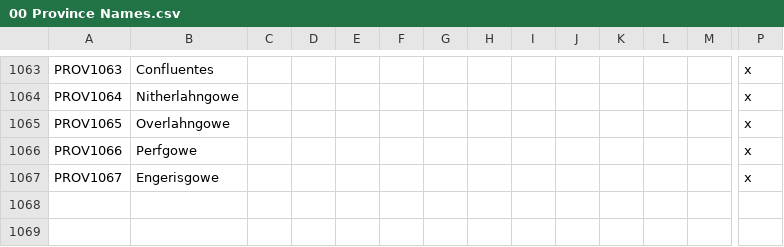
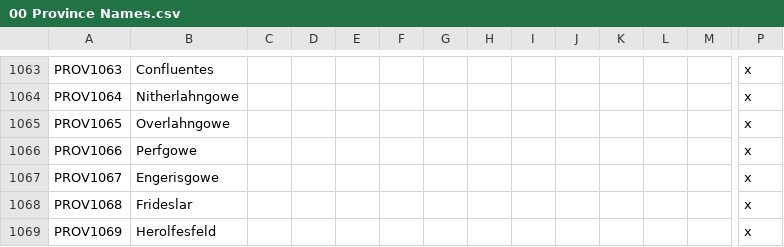
Before and after one commit to DC123456789/Britannia---The-Winter-King, a CSV file: Britannia/localisation/00 Province Names.csv, drawn as a sheet; only a part is shown, gaps mark what is left out; rows hold the shown columns only; the diff names each change by its address in the sheet, - before the commit and + after, or states it on an @@ line.

```diff
--- a/Britannia/localisation/00 Province Names.csv
+++ b/Britannia/localisation/00 Province Names.csv
+row 1068: PROV1068 | Frideslar |  |  |  |  |  |  |  |  |  |  |  | x
+row 1069: PROV1069 | Herolfesfeld |  |  |  |  |  |  |  |  |  |  |  | x
```
Also changed, not shown: Britannia/localisation/00 Titles - EKD.csv, Britannia/localisation/00 Titles - Settlements.csv, 22 other files.
